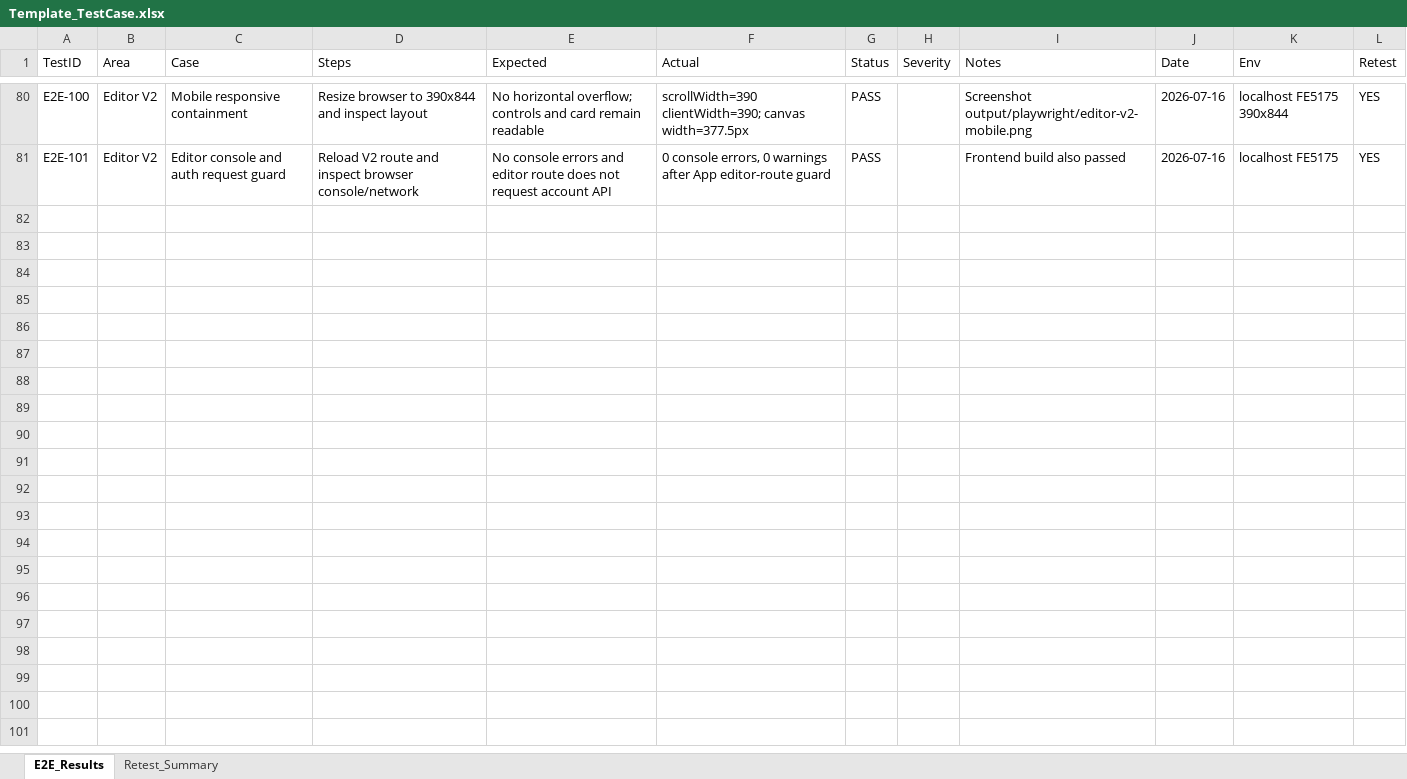
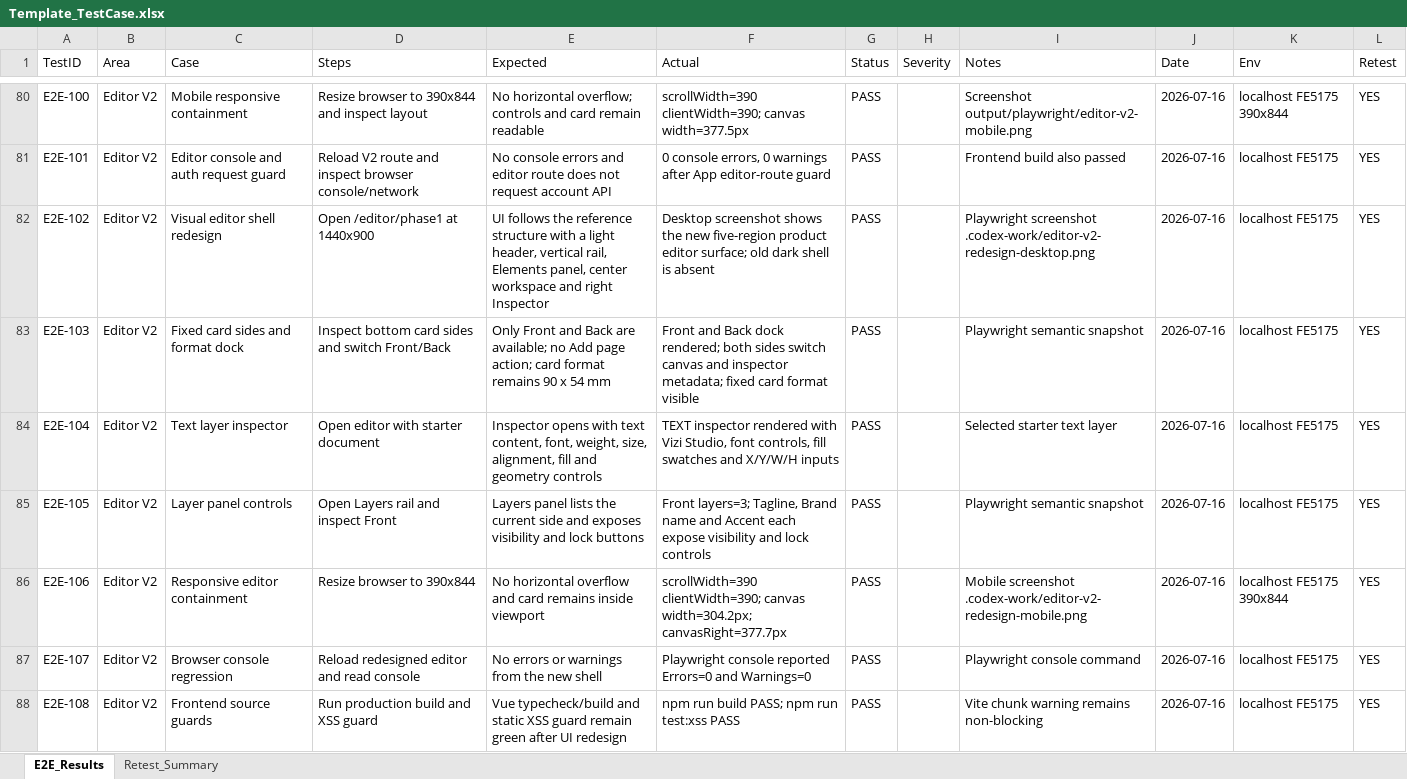
Before and after one commit to ngt-baor/Vizi, an Excel workbook: Template_TestCase.xlsx, sheet E2E_Results, drawn as a sheet; only a part is shown, gaps mark what is left out; values as stored, in another font and other column widths than the file's, no borders; the diff names each change by its address in the sheet, - before the commit and + after, or states it on an @@ line.

Commit message:
Redesign editor V2 workspace UI

```diff
--- a/Template_TestCase.xlsx (sheet E2E_Results)
+++ b/Template_TestCase.xlsx (sheet E2E_Results)
+row 82: E2E-102 | Editor V2 | Visual editor shell redesign | Open /editor/phase1 at 1440x900 | UI follows the reference structure with a light header, vertical rail, Elements panel, center workspace and right Inspector | Desktop screenshot shows the new five-region product editor surface; old dark shell is absent | PASS |  | Playwright screenshot .codex-work/editor-v2-redesign-desktop.png | 2026-07-16 | localhost FE5175 | YES
+row 83: E2E-103 | Editor V2 | Fixed card sides and format dock | Inspect bottom card sides and switch Front/Back | Only Front and Back are available; no Add page action; card format remains 90 x 54 mm | Front and Back dock rendered; both sides switch canvas and inspector metadata; fixed card format visible | PASS |  | Playwright semantic snapshot | 2026-07-16 | localhost FE5175 | YES
+row 84: E2E-104 | Editor V2 | Text layer inspector | Open editor with starter document | Inspector opens with text content, font, weight, size, alignment, fill and geometry controls | TEXT inspector rendered with Vizi Studio, font controls, fill swatches and X/Y/W/H inputs | PASS |  | Selected starter text layer | 2026-07-16 | localhost FE5175 | YES
+row 85: E2E-105 | Editor V2 | Layer panel controls | Open Layers rail and inspect Front | Layers panel lists the current side and exposes visibility and lock buttons | Front layers=3; Tagline, Brand name and Accent each expose visibility and lock controls | PASS |  | Playwright semantic snapshot | 2026-07-16 | localhost FE5175 | YES
+row 86: E2E-106 | Editor V2 | Responsive editor containment | Resize browser to 390x844 | No horizontal overflow and card remains inside viewport | scrollWidth=390 clientWidth=390; canvas width=304.2px; canvasRight=377.7px | PASS |  | Mobile screenshot .codex-work/editor-v2-redesign-mobile.png | 2026-07-16 | localhost FE5175 390x844 | YES
+row 87: E2E-107 | Editor V2 | Browser console regression | Reload redesigned editor and read console | No errors or warnings from the new shell | Playwright console reported Errors=0 and Warnings=0 | PASS |  | Playwright console command | 2026-07-16 | localhost FE5175 | YES
+row 88: E2E-108 | Editor V2 | Frontend source guards | Run production build and XSS guard | Vue typecheck/build and static XSS guard remain green after UI redesign | npm run build PASS; npm run test:xss PASS | PASS |  | Vite chunk warning remains non-blocking | 2026-07-16 | localhost FE5175 | YES
```
Also changed, not shown: sheet Retest_Summary, 2 other files.
